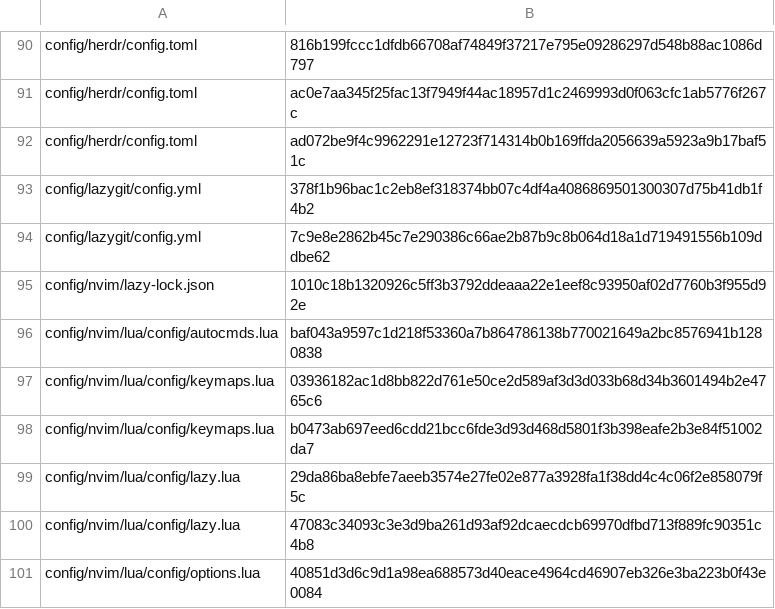
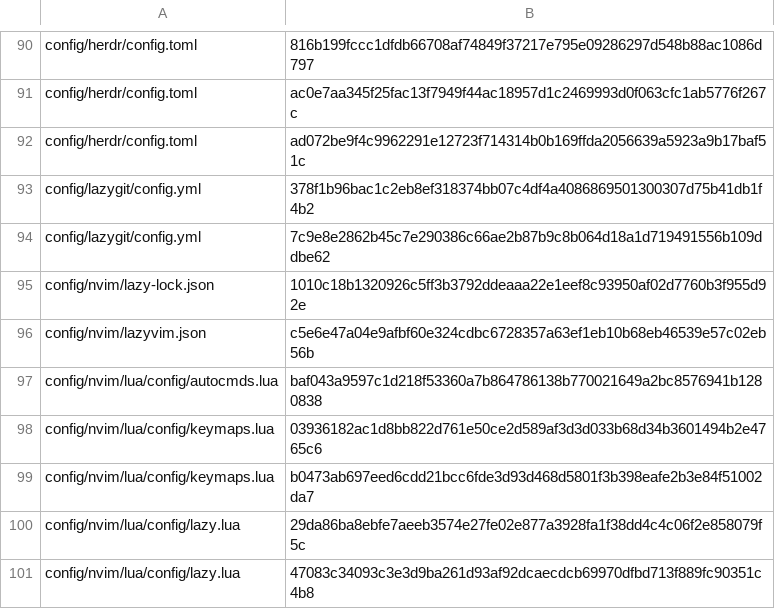
Before and after one commit to MussaCharles/herdspace, a TSV file: bootstrap/known-hashes.tsv, drawn as a sheet; only a part is shown, gaps mark what is left out; the shorter side is filled out with more unchanged rows; the diff names each change by its address in the sheet, - before the commit and + after, or states it on an @@ line.

```diff
--- a/bootstrap/known-hashes.tsv
+++ b/bootstrap/known-hashes.tsv
+row 96: config/nvim/lazyvim.json | c5e6e47a04e9afbf60e324cdbc6728357a63ef1eb10b68eb46539e57c02eb56b
```
